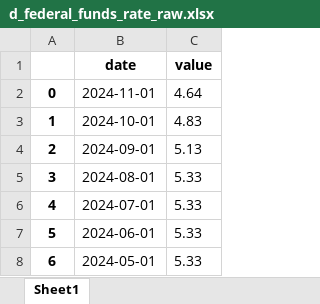
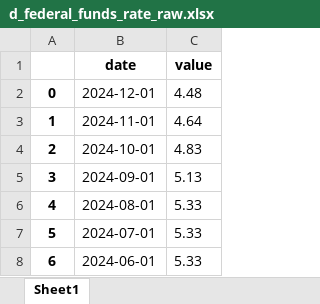
Before and after one commit to LeonardSchickedanz/DeepLearningYFinance, an Excel workbook: data/raw/d_federal_funds_rate_raw.xlsx, sheet Sheet1, drawn as a sheet; only a part is shown; the shorter side is filled out with more unchanged rows; values as stored, in another font and other column widths than the file's, no borders; addresses are those after the commit; the diff names each change by its address in the sheet, - before the commit and + after, or states it on an @@ line.

```diff
--- a/data/raw/d_federal_funds_rate_raw.xlsx (sheet Sheet1)
+++ b/data/raw/d_federal_funds_rate_raw.xlsx (sheet Sheet1)
+row 2: 0 | 2024-12-01 | 4.48
@@ column A renumbered from row 3 down @@
```
Also changed, not shown: data/processed/d_quarterly_income.xlsx, data/processed/d_timeseries.xlsx, 18 other files.
